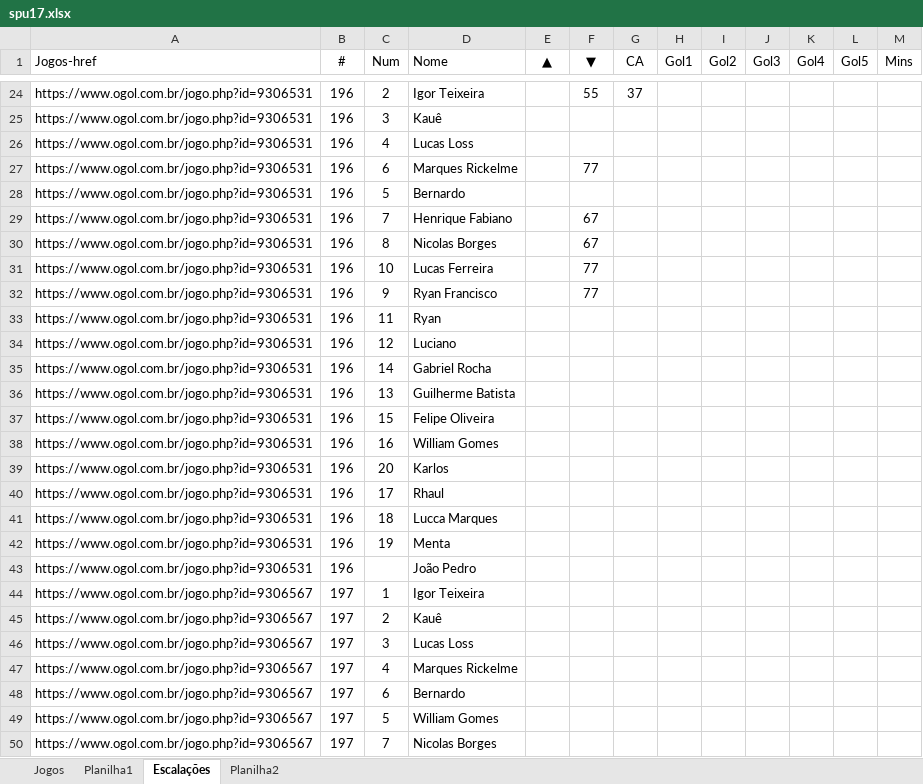
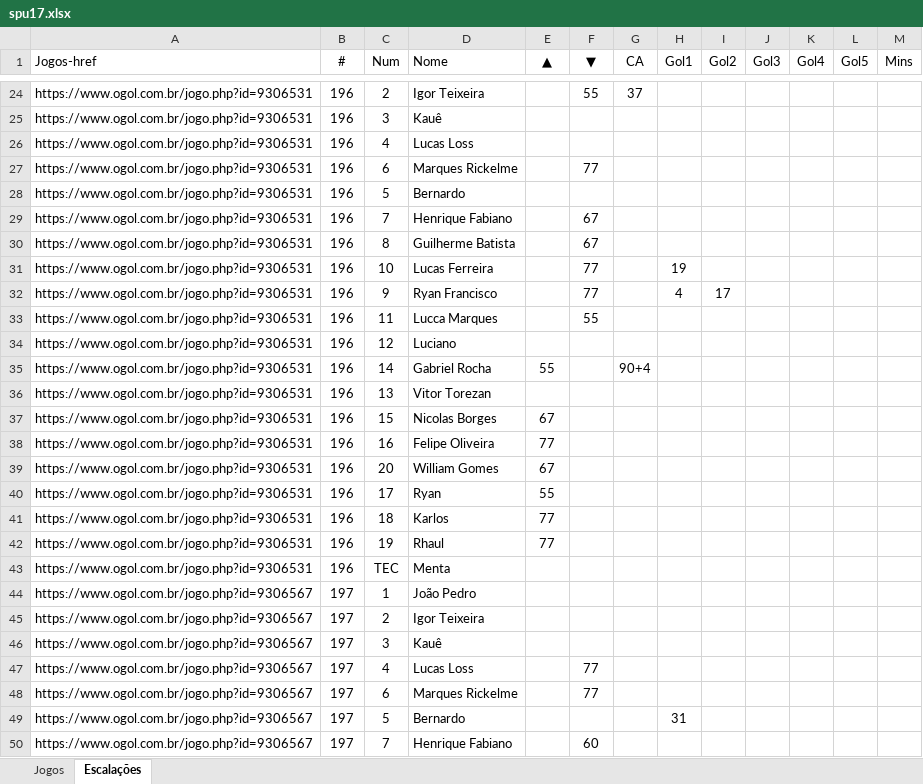
Before and after one commit to hmantovani/hmantovani, an Excel workbook: spfc/spu17.xlsx, sheet Escalações, drawn as a sheet; only a part is shown, gaps mark what is left out; values as stored, in another font and other column widths than the file's, no borders; the diff covers the shown part only; the diff names each change by its address in the sheet, - before the commit and + after, or states it on an @@ line.

```diff
--- a/spfc/spu17.xlsx (sheet Escalações)
+++ b/spfc/spu17.xlsx (sheet Escalações)
-sheet tab: Planilha1
-sheet tab: Planilha2
-D30 (Nome): Nicolas Borges
+D30 (Nome): Guilherme Batista
-H31 (Gol1): (empty)
+H31 (Gol1): 19
-H32 (Gol1): (empty)
+H32 (Gol1): 4
-I32 (Gol2): (empty)
+I32 (Gol2): 17
-D33 (Nome): Ryan
+D33 (Nome): Lucca Marques
-F33 (▼): (empty)
+F33 (▼): 55
-E35 (▲): (empty)
+E35 (▲): 55
-G35 (CA): (empty)
+G35 (CA): 90+4
-D36 (Nome): Guilherme Batista
+D36 (Nome): Vitor Torezan
-D37 (Nome): Felipe Oliveira
+D37 (Nome): Nicolas Borges
-E37 (▲): (empty)
+E37 (▲): 67
-D38 (Nome): William Gomes
+D38 (Nome): Felipe Oliveira
-E38 (▲): (empty)
+E38 (▲): 77
-D39 (Nome): Karlos
+D39 (Nome): William Gomes
-E39 (▲): (empty)
+E39 (▲): 67
-D40 (Nome): Rhaul
+D40 (Nome): Ryan
-E40 (▲): (empty)
+E40 (▲): 55
-D41 (Nome): Lucca Marques
+D41 (Nome): Karlos
-E41:E42 (▲): (empty)
+E41:E42 (▲): 77
-D42 (Nome): Menta
+D42 (Nome): Rhaul
-C43 (Num): (empty)
+C43 (Num): TEC
-D43 (Nome): João Pedro
+D43 (Nome): Menta
-D44 (Nome): Igor Teixeira
+D44 (Nome): João Pedro
-D45 (Nome): Kauê
+D45 (Nome): Igor Teixeira
-D46 (Nome): Lucas Loss
+D46 (Nome): Kauê
-D47 (Nome): Marques Rickelme
+D47 (Nome): Lucas Loss
-F47:F48 (▼): (empty)
+F47:F48 (▼): 77
-D48 (Nome): Bernardo
+D48 (Nome): Marques Rickelme
-D49 (Nome): William Gomes
+D49 (Nome): Bernardo
-H49 (Gol1): (empty)
+H49 (Gol1): 31
-D50 (Nome): Nicolas Borges
+D50 (Nome): Henrique Fabiano
-F50 (▼): (empty)
+F50 (▼): 60
```
Also changed, not shown: 25 added rows, 25 removed rows and 894 edited cells elsewhere in this sheet, 2 other files.
